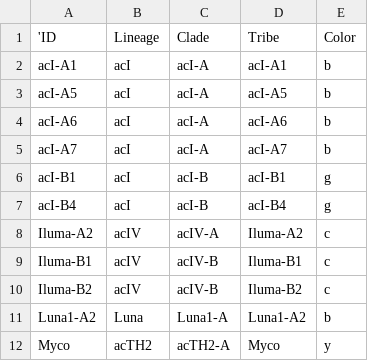
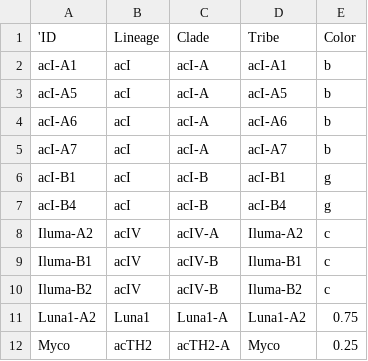
Before and after one commit to celawson87/reverseEcology, a CSV file: ExternalData/tribalColors.csv, drawn as a sheet.

Commit message:
Update tribalColors.csv to finish last commit.

```diff
--- a/ExternalData/tribalColors.csv
+++ b/ExternalData/tribalColors.csv
@@ -10,3 +10,3 @@ Iluma-B1,acIV,acIV-B,Iluma-B1,c
 Iluma-B2,acIV,acIV-B,Iluma-B2,c
-Luna1-A2,Luna,Luna1-A,Luna1-A2,b
-Myco,acTH2,acTH2-A,Myco,y
+Luna1-A2,Luna1,Luna1-A,Luna1-A2,0.75
+Myco,acTH2,acTH2-A,Myco,0.25
```
